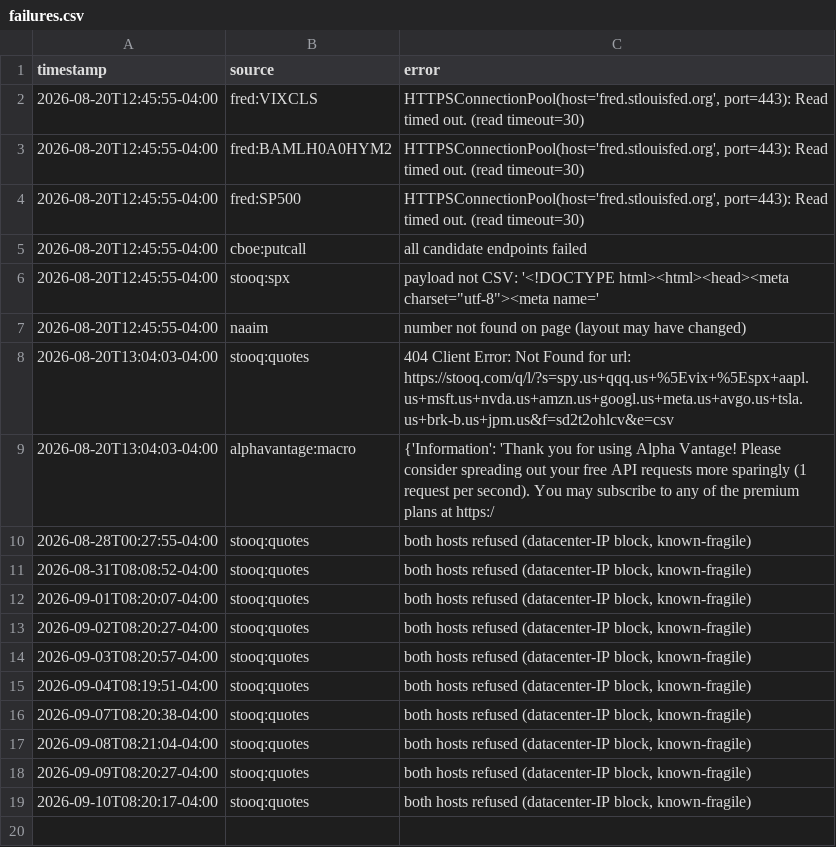
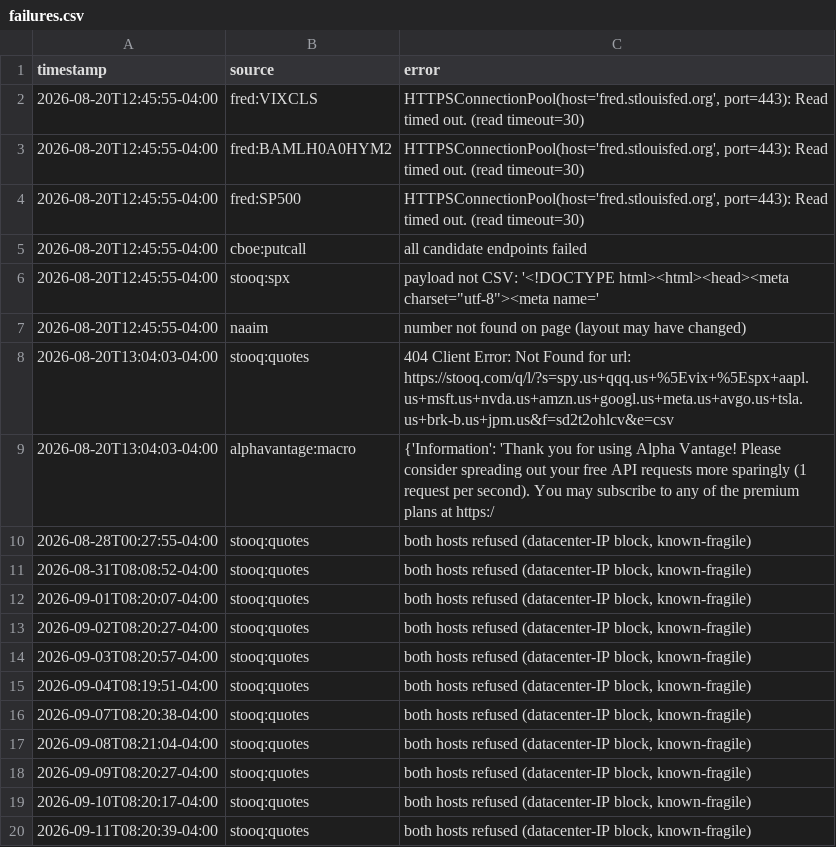
Before and after one commit to corevaultint/dial-data-relay, a CSV file: data/log/failures.csv, drawn as a sheet; the diff names each change by its address in the sheet, - before the commit and + after, or states it on an @@ line.

```diff
--- a/data/log/failures.csv
+++ b/data/log/failures.csv
+row 20: 2026-09-11T08:20:39-04:00 | stooq:quotes | both hosts refused (datacenter-IP block, known-fragile)
```
Also changed, not shown: data/series/av_sentiment_macro.csv, data/series/av_sentiment_spy.csv, 7 other files.
